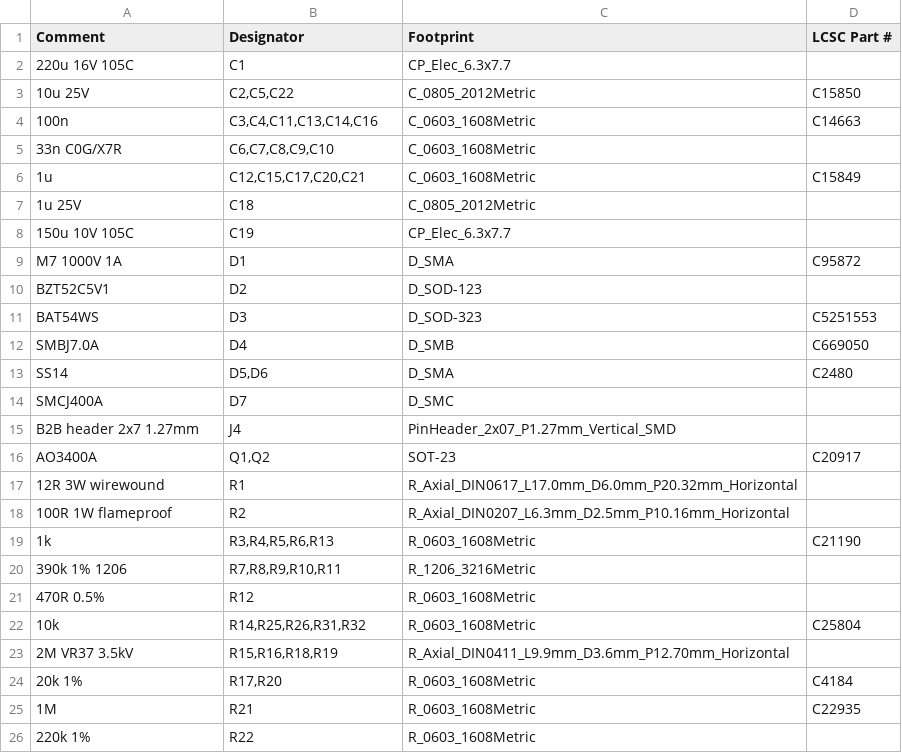
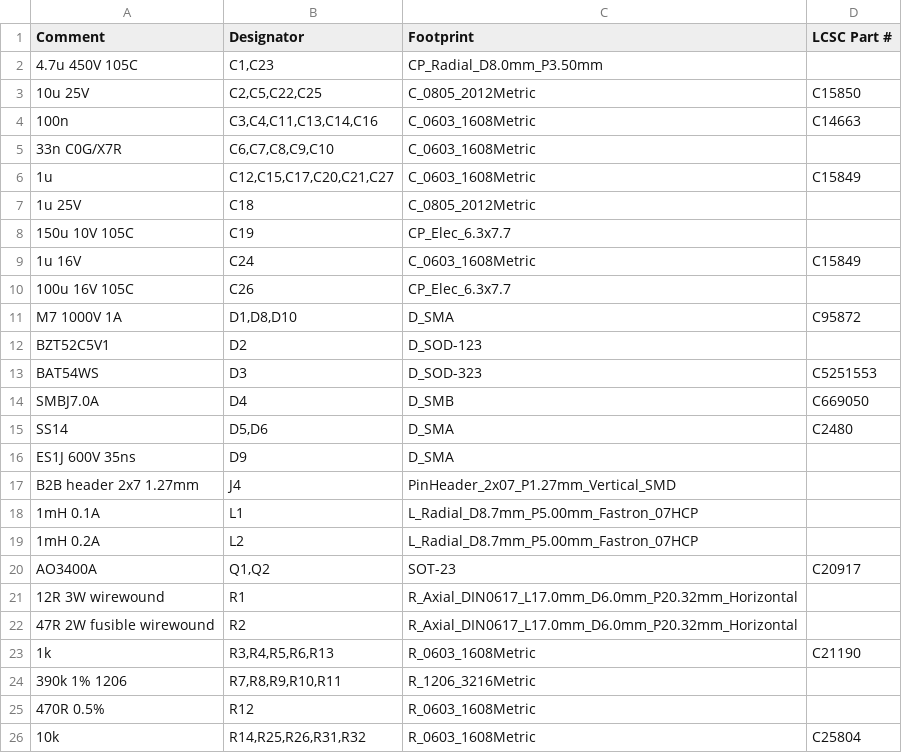
Before and after one commit to Jdaniel98/smart-wall-socket, a CSV file: hardware/evt1/rear/sws-rear-bom-jlcpcb.csv, drawn as a sheet; only a part is shown; the shorter side is filled out with more unchanged rows; the diff covers the shown part only.

```diff
--- a/hardware/evt1/rear/sws-rear-bom-jlcpcb.csv
+++ b/hardware/evt1/rear/sws-rear-bom-jlcpcb.csv
@@ -1,10 +1,12 @@
 Comment,Designator,Footprint,LCSC Part #
-220u 16V 105C,C1,CP_Elec_6.3x7.7,
-10u 25V,"C2,C5,C22",C_0805_2012Metric,C15850
+4.7u 450V 105C,"C1,C23",CP_Radial_D8.0mm_P3.50mm,
+10u 25V,"C2,C5,C22,C25",C_0805_2012Metric,C15850
 100n,"C3,C4,C11,C13,C14,C16",C_0603_1608Metric,C14663
 33n C0G/X7R,"C6,C7,C8,C9,C10",C_0603_1608Metric,
-1u,"C12,C15,C17,C20,C21",C_0603_1608Metric,C15849
+1u,"C12,C15,C17,C20,C21,C27",C_0603_1608Metric,C15849
 1u 25V,C18,C_0805_2012Metric,
 150u 10V 105C,C19,CP_Elec_6.3x7.7,
-M7 1000V 1A,D1,D_SMA,C95872
+1u 16V,C24,C_0603_1608Metric,C15849
+100u 16V 105C,C26,CP_Elec_6.3x7.7,
+M7 1000V 1A,"D1,D8,D10",D_SMA,C95872
 BZT52C5V1,D2,D_SOD-123,
@@ -13,7 +15,9 @@ SMBJ7.0A,D4,D_SMB,C669050
 SS14,"D5,D6",D_SMA,C2480
-SMCJ400A,D7,D_SMC,
+ES1J 600V 35ns,D9,D_SMA,
 B2B header 2x7 1.27mm,J4,PinHeader_2x07_P1.27mm_Vertical_SMD,
+1mH 0.1A,L1,L_Radial_D8.7mm_P5.00mm_Fastron_07HCP,
+1mH 0.2A,L2,L_Radial_D8.7mm_P5.00mm_Fastron_07HCP,
 AO3400A,"Q1,Q2",SOT-23,C20917
 12R 3W wirewound,R1,R_Axial_DIN0617_L17.0mm_D6.0mm_P20.32mm_Horizontal,
-100R 1W flameproof,R2,R_Axial_DIN0207_L6.3mm_D2.5mm_P10.16mm_Horizontal,
+47R 2W fusible wirewound,R2,R_Axial_DIN0617_L17.0mm_D6.0mm_P20.32mm_Horizontal,
 1k,"R3,R4,R5,R6,R13",R_0603_1608Metric,C21190
```
Also changed, not shown: 3 added rows, 1 removed row and 1 edited cell elsewhere in this file, hardware/evt1/rear/sws-rear-bom.csv, 11 other files.
